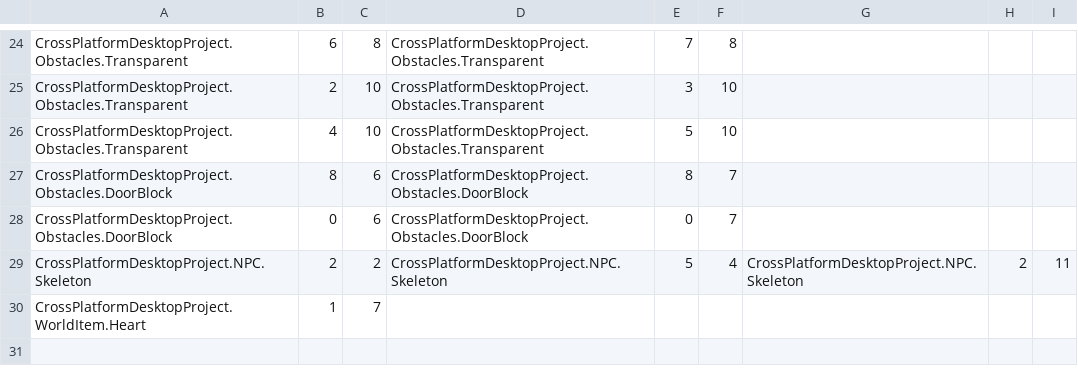
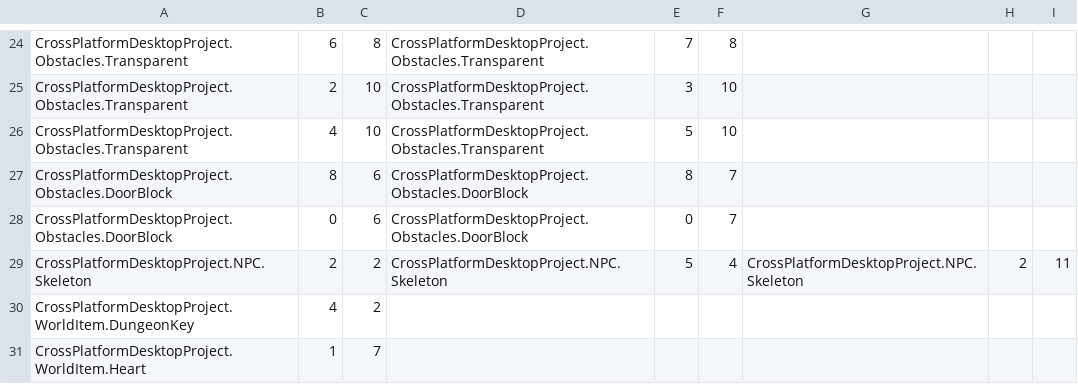
Before and after one commit to sweeneyde/3902-zelda-game, a CSV file: CrossPlatformDesktopProject/CrossPlatformDesktopProject/Levels/LevelCSV/RoomCSV/015.csv, drawn as a sheet; only a part is shown, gaps mark what is left out; the diff names each change by its address in the sheet, - before the commit and + after, or states it on an @@ line.

```diff
--- a/CrossPlatformDesktopProject/CrossPlatformDesktopProject/Levels/LevelCSV/RoomCSV/015.csv
+++ b/CrossPlatformDesktopProject/CrossPlatformDesktopProject/Levels/LevelCSV/RoomCSV/015.csv
+row 30: CrossPlatformDesktopProject.WorldItem.DungeonKey | 4 | 2
```
Also changed, not shown: CrossPlatformDesktopProject/CrossPlatformDesktopProject/Levels/LevelCSV/RoomCSV/008.csv, CrossPlatformDesktopProject/CrossPlatformDesktopProject/Levels/LevelCSV/RoomCSV/017.csv.
